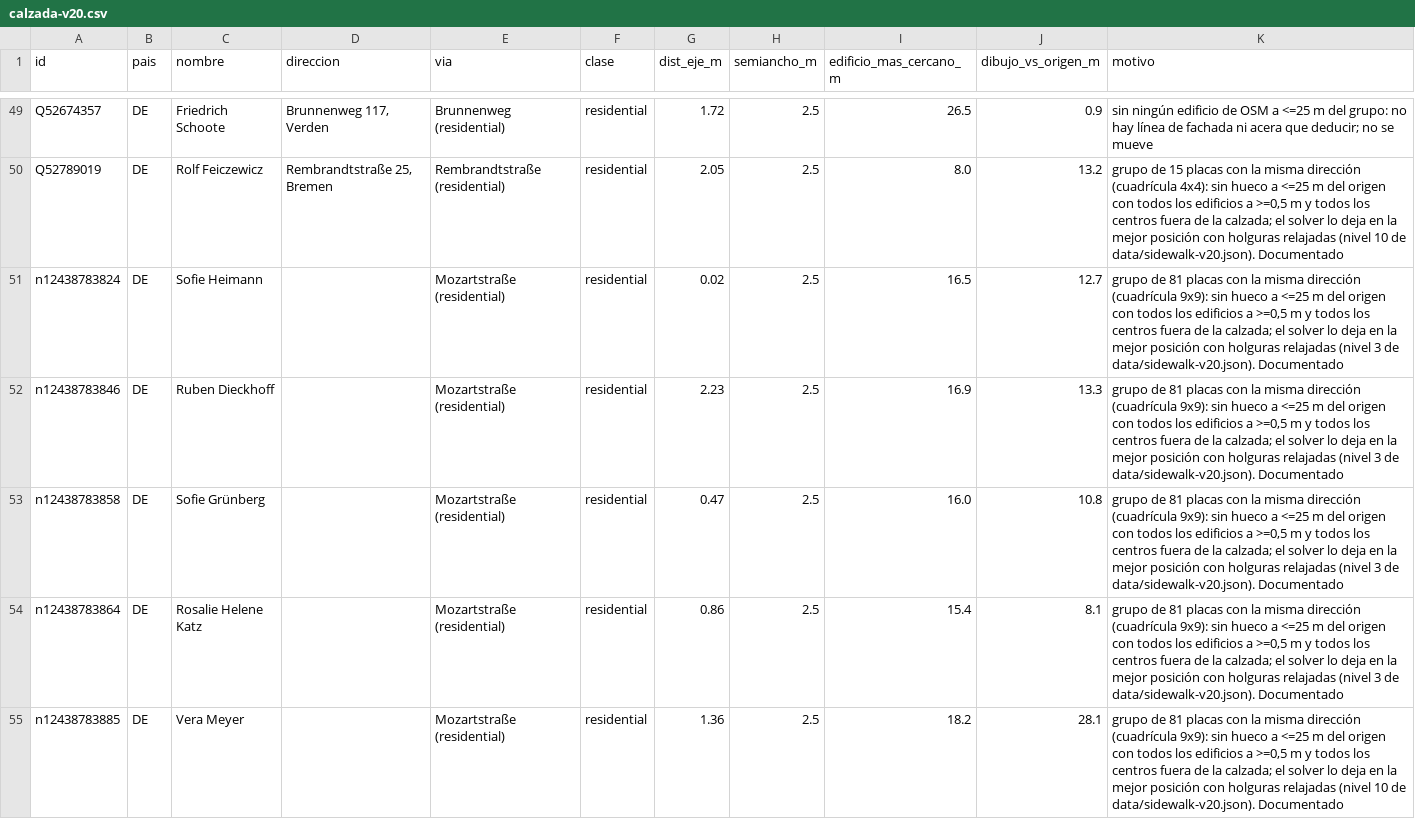
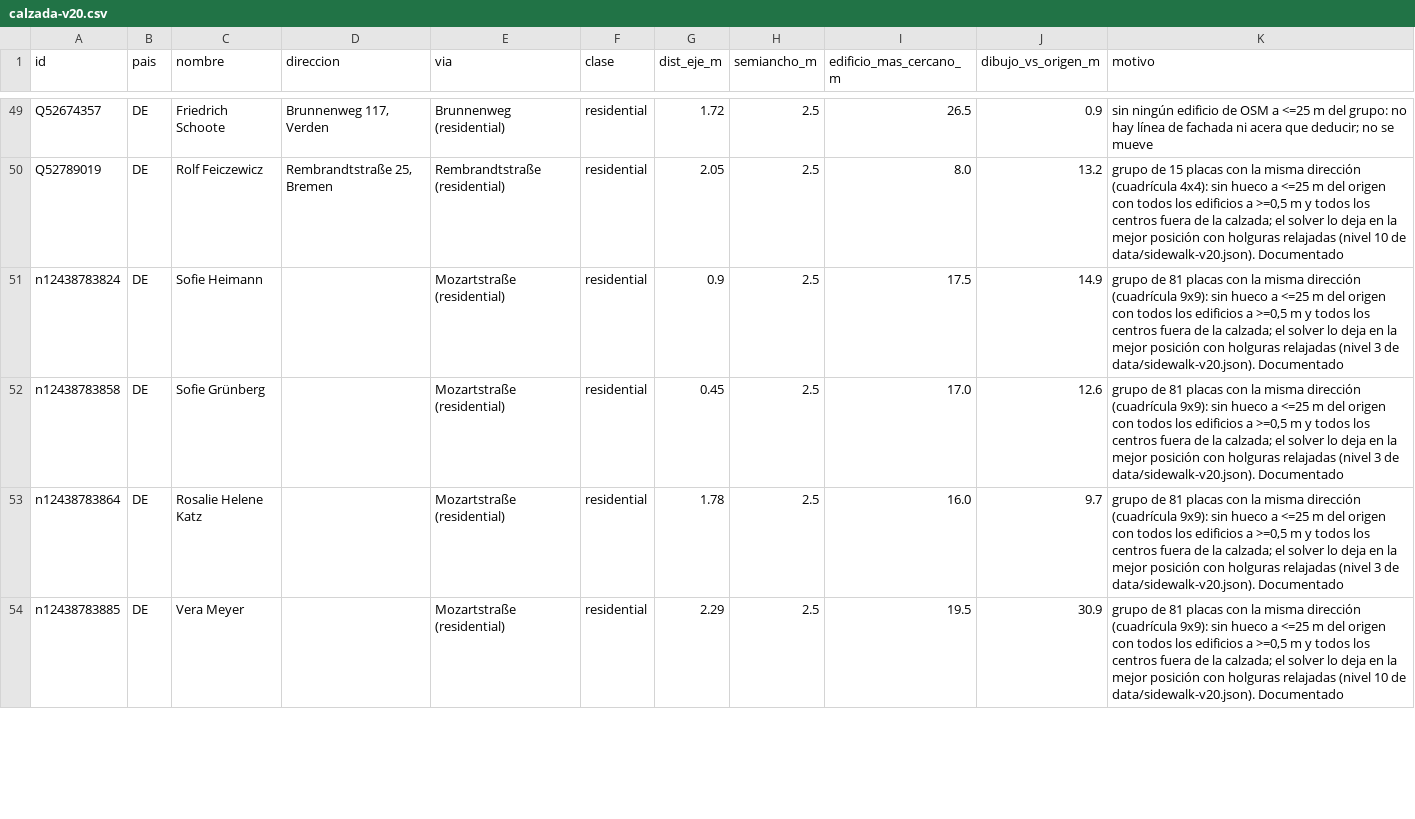
Before and after one commit to roquena71-a11y/kauffmann-list, a CSV file: calzada-v20.csv, drawn as a sheet; only a part is shown, gaps mark what is left out; the diff covers the shown part only.

```diff
--- a/calzada-v20.csv
+++ b/calzada-v20.csv
@@ -50,6 +50,5 @@ Q52674357,DE,Friedrich Schoote,"Brunnenweg 117, Verden",Brunnenweg (residential)
 Q52789019,DE,Rolf Feiczewicz,"Rembrandtstraße 25, Bremen",Rembrandtstraße (residential),residential,2.05,2.5,8.0,13.2,"grupo de 15 placas con la misma dirección (cuadrícula 4x4): sin hueco a <=25 m del origen con todos los edificios a >=0,5 m y todos los centros fuera de la calzada; el solver lo deja en la mejor posición con holguras relajadas (nivel 10 de data/sidewalk-v20.json). Documentado"
-n12438783824,DE,Sofie Heimann,,Mozartstraße (residential),residential,0.02,2.5,16.5,12.7,"grupo de 81 placas con la misma dirección (cuadrícula 9x9): sin hueco a <=25 m del origen con todos los edificios a >=0,5 m y todos los centros fuera de la calzada; el solver lo deja en la mejor posición con holguras relajadas (nivel 3 de data/sidewalk-v20.json). Documentado"
-n12438783846,DE,Ruben Dieckhoff,,Mozartstraße (residential),residential,2.23,2.5,16.9,13.3,"grupo de 81 placas con la misma dirección (cuadrícula 9x9): sin hueco a <=25 m del origen con todos los edificios a >=0,5 m y todos los centros fuera de la calzada; el solver lo deja en la mejor posición con holguras relajadas (nivel 3 de data/sidewalk-v20.json). Documentado"
-n12438783858,DE,Sofie Grünberg,,Mozartstraße (residential),residential,0.47,2.5,16.0,10.8,"grupo de 81 placas con la misma dirección (cuadrícula 9x9): sin hueco a <=25 m del origen con todos los edificios a >=0,5 m y todos los centros fuera de la calzada; el solver lo deja en la mejor posición con holguras relajadas (nivel 3 de data/sidewalk-v20.json). Documentado"
-n12438783864,DE,Rosalie Helene Katz,,Mozartstraße (residential),residential,0.86,2.5,15.4,8.1,"grupo de 81 placas con la misma dirección (cuadrícula 9x9): sin hueco a <=25 m del origen con todos los edificios a >=0,5 m y todos los centros fuera de la calzada; el solver lo deja en la mejor posición con holguras relajadas (nivel 3 de data/sidewalk-v20.json). Documentado"
-n12438783885,DE,Vera Meyer,,Mozartstraße (residential),residential,1.36,2.5,18.2,28.1,"grupo de 81 placas con la misma dirección (cuadrícula 9x9): sin hueco a <=25 m del origen con todos los edificios a >=0,5 m y todos los centros fuera de la calzada; el solver lo deja en la mejor posición con holguras relajadas (nivel 10 de data/sidewalk-v20.json). Documentado"
+n12438783824,DE,Sofie Heimann,,Mozartstraße (residential),residential,0.9,2.5,17.5,14.9,"grupo de 81 placas con la misma dirección (cuadrícula 9x9): sin hueco a <=25 m del origen con todos los edificios a >=0,5 m y todos los centros fuera de la calzada; el solver lo deja en la mejor posición con holguras relajadas (nivel 3 de data/sidewalk-v20.json). Documentado"
+n12438783858,DE,Sofie Grünberg,,Mozartstraße (residential),residential,0.45,2.5,17.0,12.6,"grupo de 81 placas con la misma dirección (cuadrícula 9x9): sin hueco a <=25 m del origen con todos los edificios a >=0,5 m y todos los centros fuera de la calzada; el solver lo deja en la mejor posición con holguras relajadas (nivel 3 de data/sidewalk-v20.json). Documentado"
+n12438783864,DE,Rosalie Helene Katz,,Mozartstraße (residential),residential,1.78,2.5,16.0,9.7,"grupo de 81 placas con la misma dirección (cuadrícula 9x9): sin hueco a <=25 m del origen con todos los edificios a >=0,5 m y todos los centros fuera de la calzada; el solver lo deja en la mejor posición con holguras relajadas (nivel 3 de data/sidewalk-v20.json). Documentado"
+n12438783885,DE,Vera Meyer,,Mozartstraße (residential),residential,2.29,2.5,19.5,30.9,"grupo de 81 placas con la misma dirección (cuadrícula 9x9): sin hueco a <=25 m del origen con todos los edificios a >=0,5 m y todos los centros fuera de la calzada; el solver lo deja en la mejor posición con holguras relajadas (nivel 10 de data/sidewalk-v20.json). Documentado"
```
Also changed, not shown: 3 added rows, 1 removed row and 12 edited cells elsewhere in this file, pares-solapados-v20.csv, sin-edificios-v20.csv, 9 other files.
